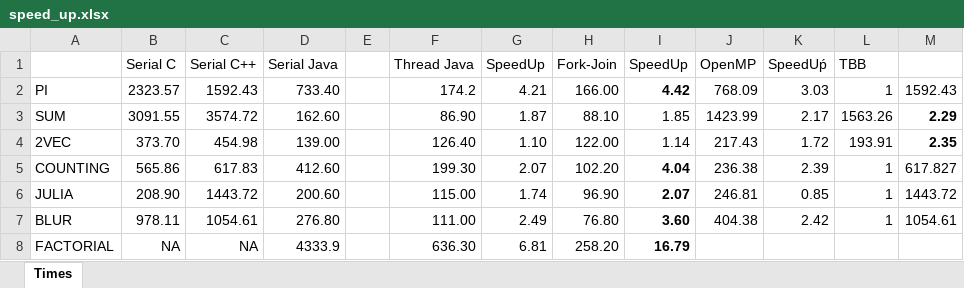
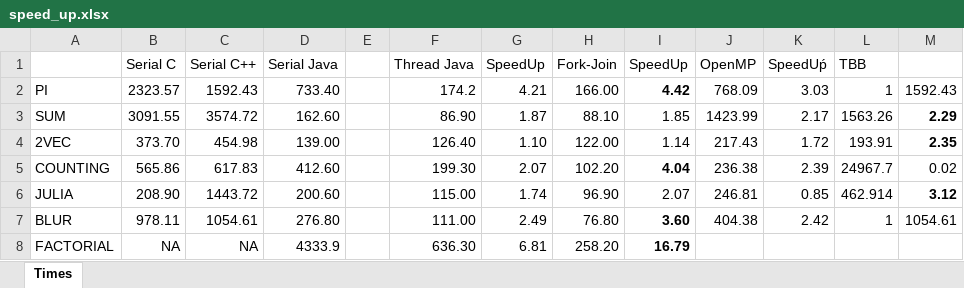
Before and after one commit to Manchas2k4/multiprocessors, an Excel workbook: speed_up.xlsx, sheet Times, drawn as a sheet; values as stored, in another font and other column widths than the file's, no borders; the diff names each change by its address in the sheet, - before the commit and + after, or states it on an @@ line.

```diff
--- a/speed_up.xlsx (sheet Times)
+++ b/speed_up.xlsx (sheet Times)
-L5 (TBB): 1
+L5 (TBB): 24967.7
-M5: 617.827
+M5: 0.02
-I6 bold: on
+I6 bold: off
-L6 (TBB): 1
+L6 (TBB): 462.914
-M6: 1443.72
+M6: 3.12
-M6 bold: off
+M6 bold: on
```
Also changed, not shown: 11 other files.
